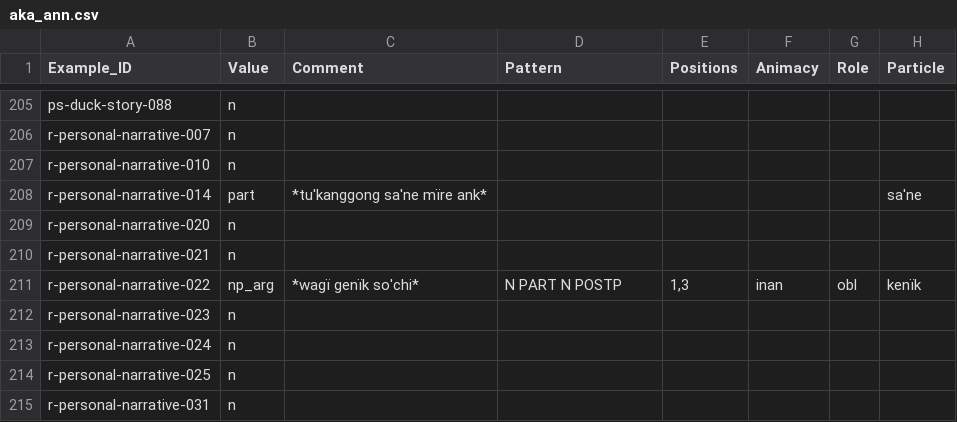
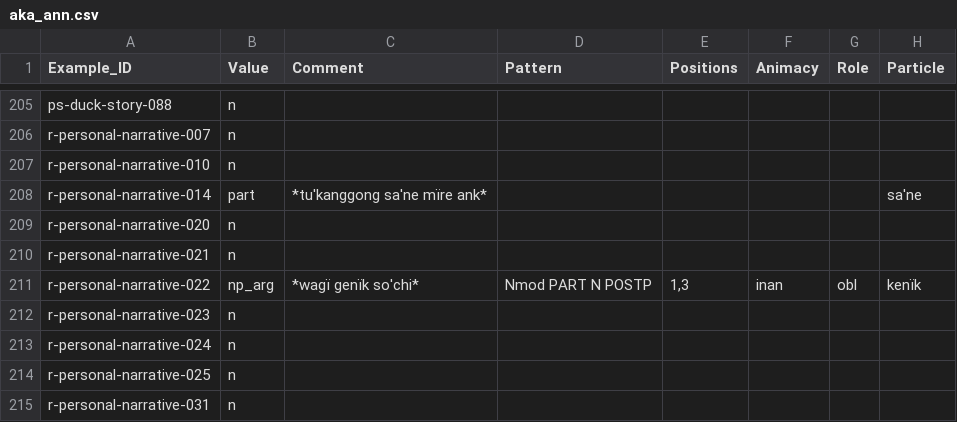
Before and after one commit to fmatter/cariban_nps, a CSV file: data/aka_ann.csv, drawn as a sheet; only a part is shown, gaps mark what is left out.

```diff
--- a/data/aka_ann.csv
+++ b/data/aka_ann.csv
@@ -210,3 +210,3 @@ r-personal-narrative-020,n,,,,,,
 r-personal-narrative-021,n,,,,,,
-r-personal-narrative-022,np_arg,*wagï genïk so'chi*,N PART N POSTP,"1,3",inan,obl,kenïk
+r-personal-narrative-022,np_arg,*wagï genïk so'chi*,Nmod PART N POSTP,"1,3",inan,obl,kenïk
 r-personal-narrative-023,n,,,,,,
```
Also changed, not shown: data/dataset.csv, data/hix_ann.csv, 4 other files.
